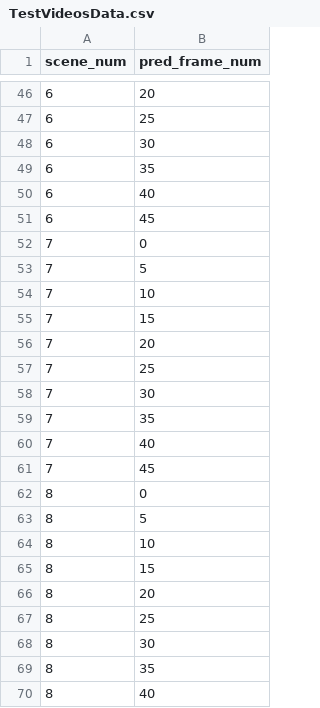
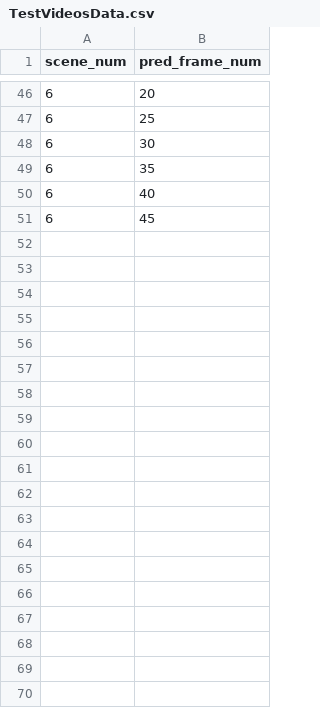
Before and after one commit to NagabhushanSN95/ViP-NeRF, a CSV file: res/TrainTestSets/RealEstate10K/Set01/TestVideosData.csv, drawn as a sheet; only a part is shown, gaps mark what is left out; the diff covers the shown part only.

Commit message:
TrainTestSets updated.

```diff
--- a/res/TrainTestSets/RealEstate10K/Set01/TestVideosData.csv
+++ b/res/TrainTestSets/RealEstate10K/Set01/TestVideosData.csv
@@ -51,20 +51 @@ scene_num,pred_frame_num
 6,45
-7,0
-7,5
-7,10
-7,15
-7,20
-7,25
-7,30
-7,35
-7,40
-7,45
-8,0
-8,5
-8,10
-8,15
-8,20
-8,25
-8,30
-8,35
-8,40
```
Also changed, not shown: 81 removed rows elsewhere in this file, 2 other files.
